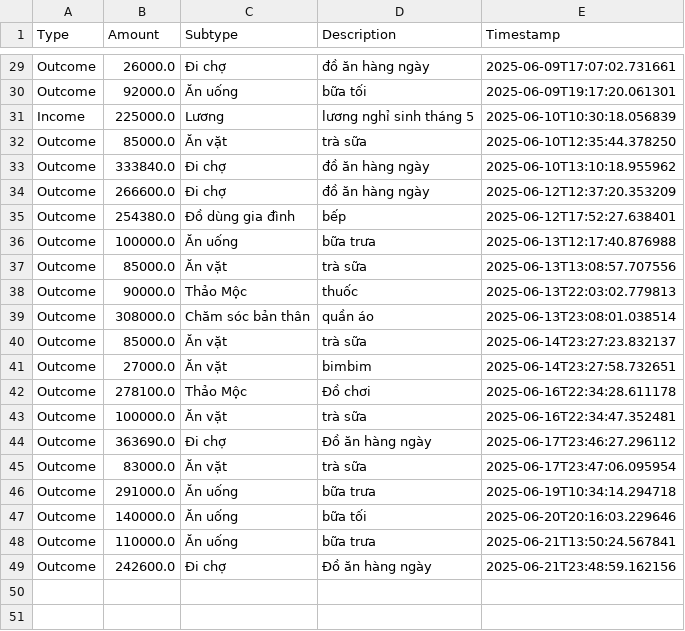
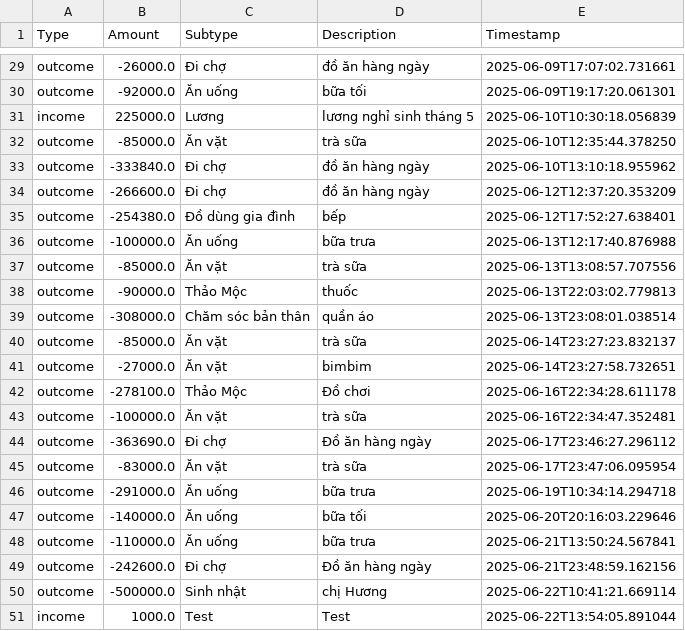
Before and after one commit to itsngocanh/budget-tracking, a CSV file: 03.my_data.csv, drawn as a sheet; only a part is shown, gaps mark what is left out; the diff covers the shown part only; the diff names each change by its address in the sheet, - before the commit and + after, or states it on an @@ line.

```diff
--- a/03.my_data.csv
+++ b/03.my_data.csv
-A29:A30 (Type): Outcome
+A29:A30 (Type): outcome
-B29 (Amount): 26000.0
+B29 (Amount): -26000.0
-B30 (Amount): 92000.0
+B30 (Amount): -92000.0
-A31 (Type): Income
+A31 (Type): income
-A32:A49 (Type): Outcome
+A32:A49 (Type): outcome
-B32 (Amount): 85000.0
+B32 (Amount): -85000.0
-B33 (Amount): 333840.0
+B33 (Amount): -333840.0
-B34 (Amount): 266600.0
+B34 (Amount): -266600.0
-B35 (Amount): 254380.0
+B35 (Amount): -254380.0
-B36 (Amount): 100000.0
+B36 (Amount): -100000.0
-B37 (Amount): 85000.0
+B37 (Amount): -85000.0
-B38 (Amount): 90000.0
+B38 (Amount): -90000.0
-B39 (Amount): 308000.0
+B39 (Amount): -308000.0
-B40 (Amount): 85000.0
+B40 (Amount): -85000.0
-B41 (Amount): 27000.0
+B41 (Amount): -27000.0
-B42 (Amount): 278100.0
+B42 (Amount): -278100.0
-B43 (Amount): 100000.0
+B43 (Amount): -100000.0
-B44 (Amount): 363690.0
+B44 (Amount): -363690.0
-B45 (Amount): 83000.0
+B45 (Amount): -83000.0
-B46 (Amount): 291000.0
+B46 (Amount): -291000.0
-B47 (Amount): 140000.0
+B47 (Amount): -140000.0
-B48 (Amount): 110000.0
+B48 (Amount): -110000.0
-B49 (Amount): 242600.0
+B49 (Amount): -242600.0
+row 50: outcome | -500000.0 | Sinh nhật | chị Hương | 2025-06-22T10:41:21.669114
+row 51: income | 1000.0 | Test | Test | 2025-06-22T13:54:05.891044
```
Also changed, not shown: 47 edited cells elsewhere in this file.
